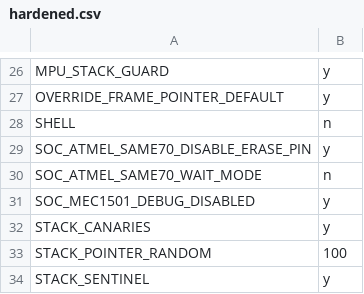
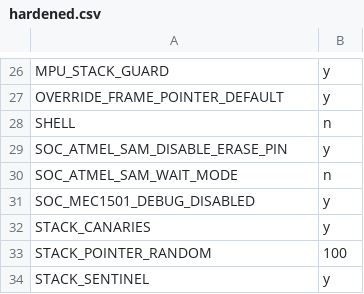
Before and after one commit to shijoe4/zephyr, a CSV file: scripts/kconfig/hardened.csv, drawn as a sheet; only a part is shown, gaps mark what is left out.

Commit message:
scripts: kconfig: hardened: rename ATMEL_SAME70
The config options have been renamed in commit cd52445c6bbd2
("hwmv2: Introduce Hardware model version 2 and convert devices"),
therefore update them in the hardend file.

Signed-off-by: Thomas Stranger <thomas.stranger@outlook.com>

```diff
--- a/scripts/kconfig/hardened.csv
+++ b/scripts/kconfig/hardened.csv
@@ -28,4 +28,4 @@ OVERRIDE_FRAME_POINTER_DEFAULT,y
 SHELL,n
-SOC_ATMEL_SAME70_DISABLE_ERASE_PIN,y
-SOC_ATMEL_SAME70_WAIT_MODE,n
+SOC_ATMEL_SAM_DISABLE_ERASE_PIN,y
+SOC_ATMEL_SAM_WAIT_MODE,n
 SOC_MEC1501_DEBUG_DISABLED,y
```
